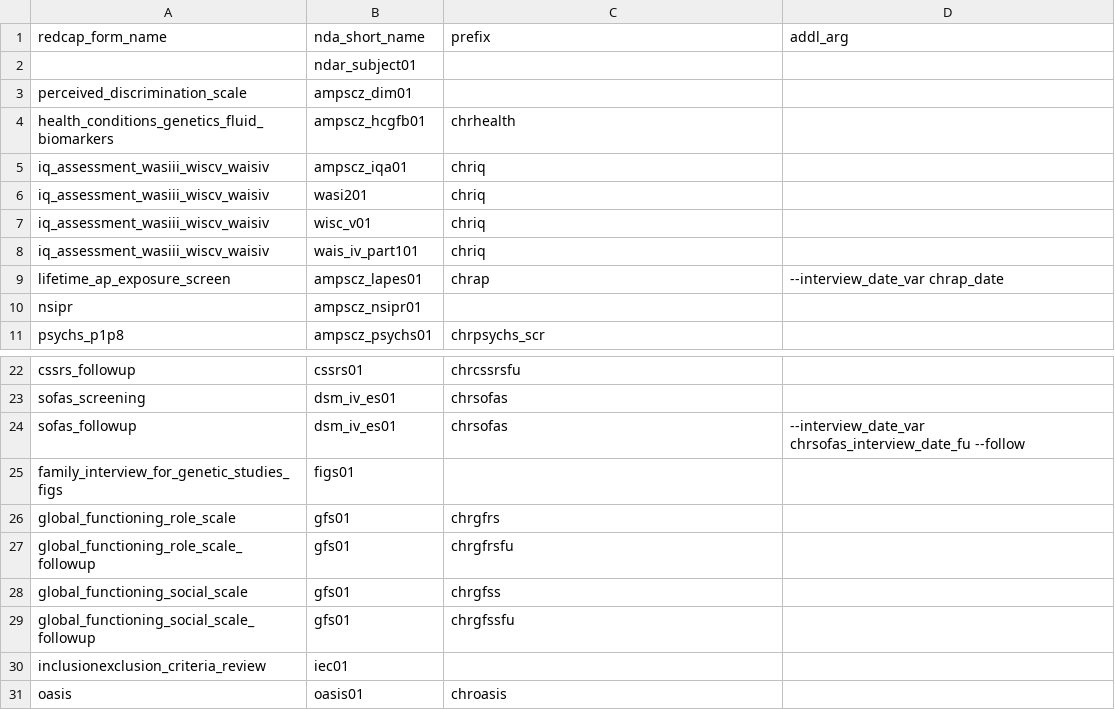
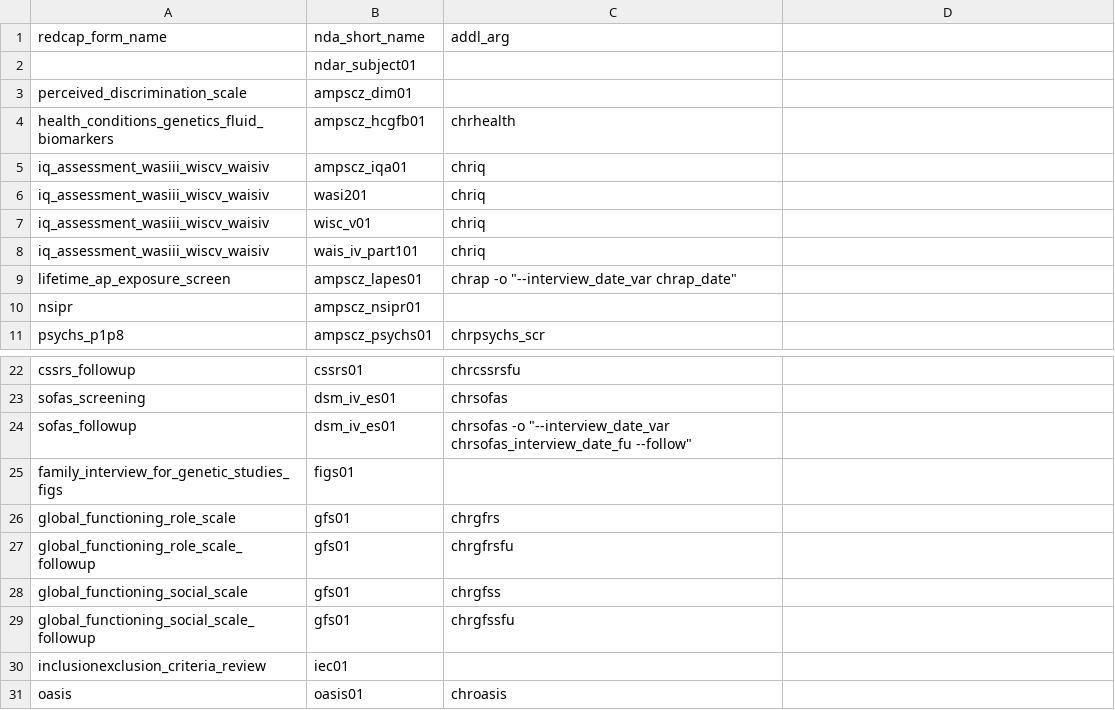
Before and after one commit to AMP-SCZ/utility, a CSV file: nda-transform/redcap_nda_form_mapping.csv, drawn as a sheet; only a part is shown, gaps mark what is left out; the diff names each change by its address in the sheet, - before the commit and + after, or states it on an @@ line.

Commit message:
restructure again

```diff
--- a/nda-transform/redcap_nda_form_mapping.csv
+++ b/nda-transform/redcap_nda_form_mapping.csv
-C1: prefix
+C1: addl_arg
-D1: addl_arg
+D1: (empty)
-C9 (addl_arg): chrap
+C9 (addl_arg): chrap -o "--interview_date_var chrap_date"
-D9: --interview_date_var chrap_date
+D9: (empty)
-C24 (addl_arg): chrsofas
+C24 (addl_arg): chrsofas -o "--interview_date_var chrsofas_interview_date_fu --follow"
-D24: --interview_date_var chrsofas_interview_date_fu --follow
+D24: (empty)
```
